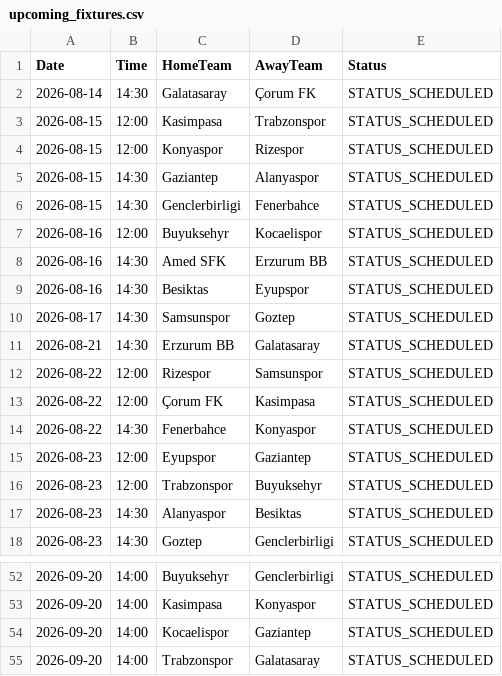
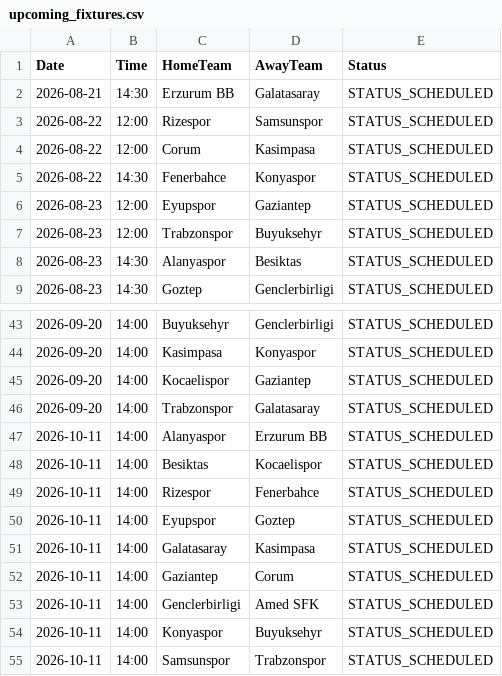
Before and after one commit to gmalbert/turkey-soccer, a CSV file: data_files/upcoming_fixtures.csv, drawn as a sheet; only a part is shown, gaps mark what is left out; the diff covers the shown part only.

```diff
--- a/data_files/upcoming_fixtures.csv
+++ b/data_files/upcoming_fixtures.csv
@@ -1,14 +1,5 @@
 Date,Time,HomeTeam,AwayTeam,Status
-2026-08-14,14:30,Galatasaray,Çorum FK,STATUS_SCHEDULED
-2026-08-15,12:00,Kasimpasa,Trabzonspor,STATUS_SCHEDULED
-2026-08-15,12:00,Konyaspor,Rizespor,STATUS_SCHEDULED
-2026-08-15,14:30,Gaziantep,Alanyaspor,STATUS_SCHEDULED
-2026-08-15,14:30,Genclerbirligi,Fenerbahce,STATUS_SCHEDULED
-2026-08-16,12:00,Buyuksehyr,Kocaelispor,STATUS_SCHEDULED
-2026-08-16,14:30,Amed SFK,Erzurum BB,STATUS_SCHEDULED
-2026-08-16,14:30,Besiktas,Eyupspor,STATUS_SCHEDULED
-2026-08-17,14:30,Samsunspor,Goztep,STATUS_SCHEDULED
 2026-08-21,14:30,Erzurum BB,Galatasaray,STATUS_SCHEDULED
 2026-08-22,12:00,Rizespor,Samsunspor,STATUS_SCHEDULED
-2026-08-22,12:00,Çorum FK,Kasimpasa,STATUS_SCHEDULED
+2026-08-22,12:00,Corum,Kasimpasa,STATUS_SCHEDULED
 2026-08-22,14:30,Fenerbahce,Konyaspor,STATUS_SCHEDULED
@@ -55 +46,10 @@ Date,Time,HomeTeam,AwayTeam,Status
 2026-09-20,14:00,Trabzonspor,Galatasaray,STATUS_SCHEDULED
+2026-10-11,14:00,Alanyaspor,Erzurum BB,STATUS_SCHEDULED
+2026-10-11,14:00,Besiktas,Kocaelispor,STATUS_SCHEDULED
+2026-10-11,14:00,Rizespor,Fenerbahce,STATUS_SCHEDULED
+2026-10-11,14:00,Eyupspor,Goztep,STATUS_SCHEDULED
+2026-10-11,14:00,Galatasaray,Kasimpasa,STATUS_SCHEDULED
+2026-10-11,14:00,Gaziantep,Corum,STATUS_SCHEDULED
+2026-10-11,14:00,Genclerbirligi,Amed SFK,STATUS_SCHEDULED
+2026-10-11,14:00,Konyaspor,Buyuksehyr,STATUS_SCHEDULED
+2026-10-11,14:00,Samsunspor,Trabzonspor,STATUS_SCHEDULED
```
Also changed, not shown: 4 edited cells elsewhere in this file, data_files/all_teams.csv, data_files/poisson_metrics_history.csv, 25 other files.
